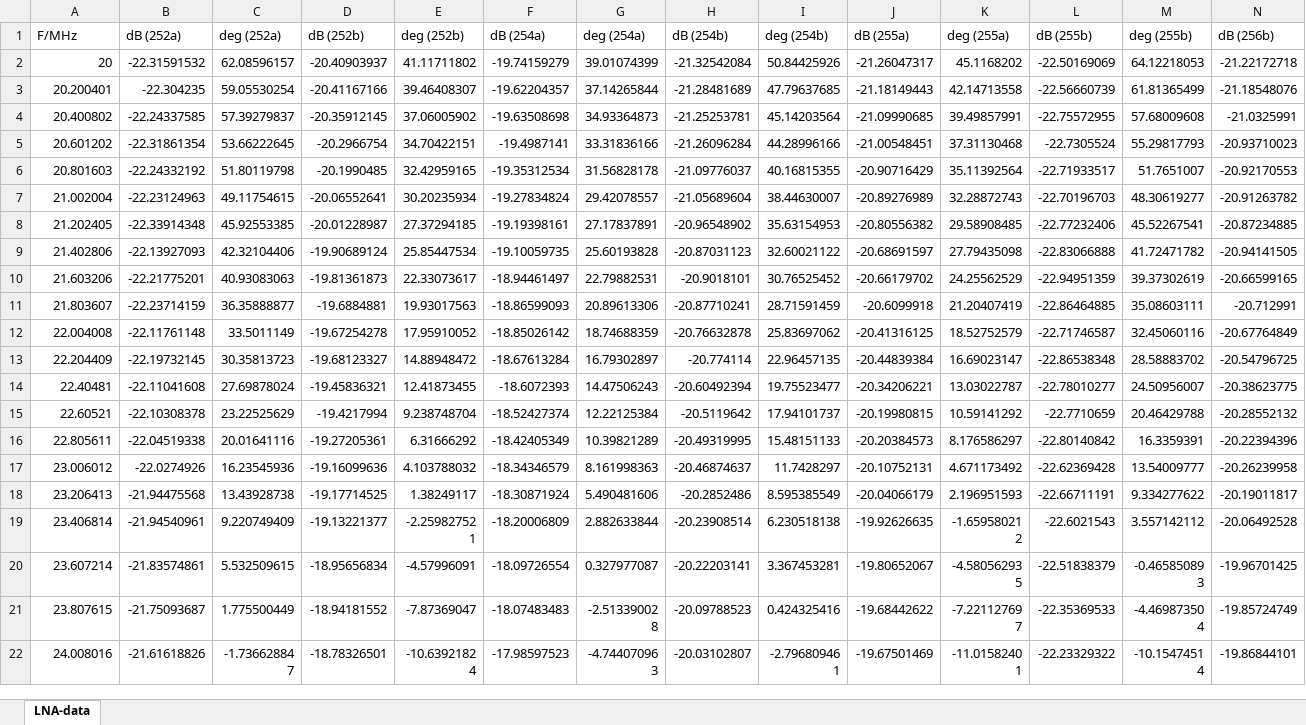
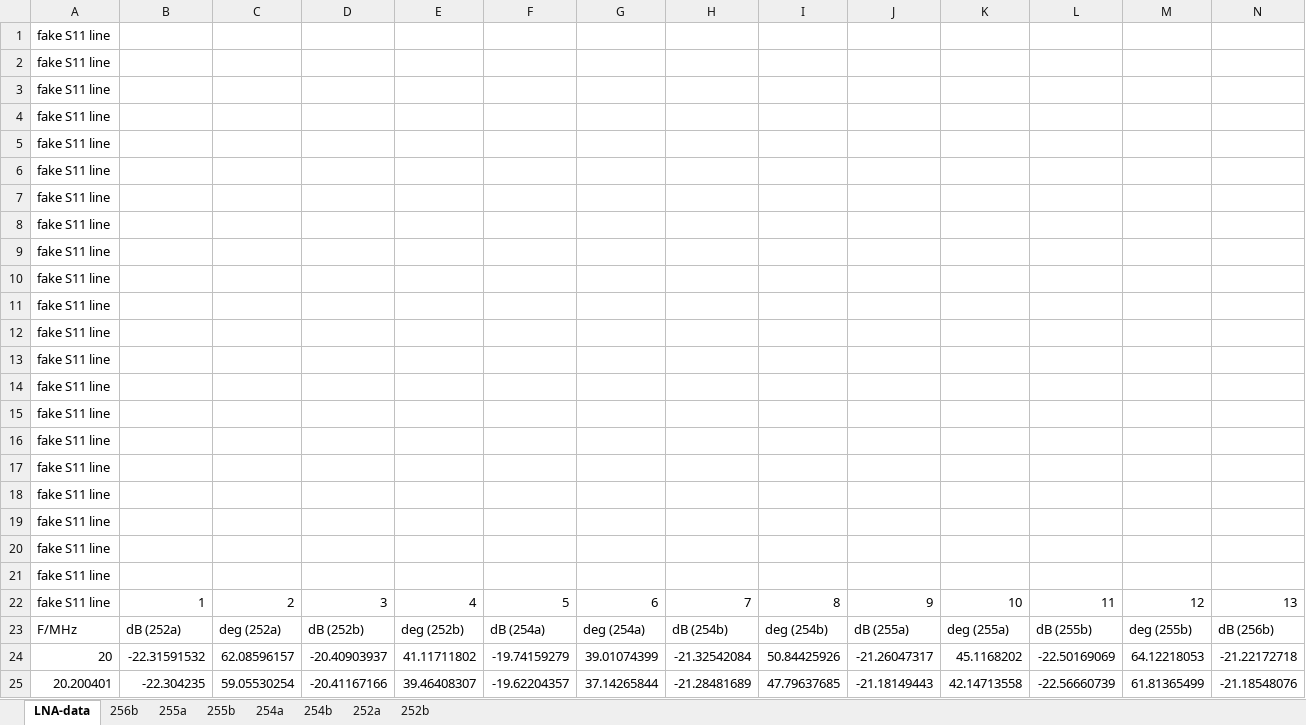
Before and after one commit to hughbg/leda_analysis_2016, an Excel workbook: lna.s11.18may/leda.lna.s11.cable.de-embedded.18aug09.xlsx, sheet LNA-data, drawn as a sheet; only a part is shown; the shorter side is filled out with more unchanged rows; values as stored, in another font and other column widths than the file's, no borders; rows hold the shown columns only; the diff names each change by its address in the sheet, - before the commit and + after, or states it on an @@ line.

Commit message:
Code to pick among noise parameter data

```diff
--- a/lna.s11.18may/leda.lna.s11.cable.de-embedded.18aug09.xlsx (sheet LNA-data)
+++ b/lna.s11.18may/leda.lna.s11.cable.de-embedded.18aug09.xlsx (sheet LNA-data)
+sheet tab: 256b
+sheet tab: 255a
+sheet tab: 255b
+sheet tab: 254a
+sheet tab: 254b
+sheet tab: 252a
+sheet tab: 252b
+row 1: fake S11 line
+row 2: fake S11 line
+row 3: fake S11 line
+row 4: fake S11 line
+row 5: fake S11 line
+row 6: fake S11 line
+row 7: fake S11 line
+row 8: fake S11 line
+row 9: fake S11 line
+row 10: fake S11 line
+row 11: fake S11 line
+row 12: fake S11 line
+row 13: fake S11 line
+row 14: fake S11 line
+row 15: fake S11 line
+row 16: fake S11 line
+row 17: fake S11 line
+row 18: fake S11 line
+row 19: fake S11 line
+row 20: fake S11 line
+row 21: fake S11 line
+row 22: fake S11 line | 1 | 2 | 3 | 4 | 5 | 6 | 7 | 8 | 9 | 10 | 11 | 12 | 13
```
Also changed, not shown: 13 other files.
